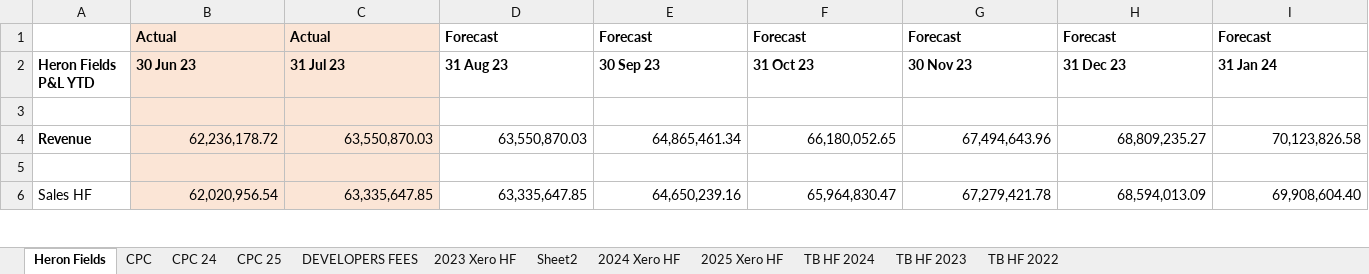
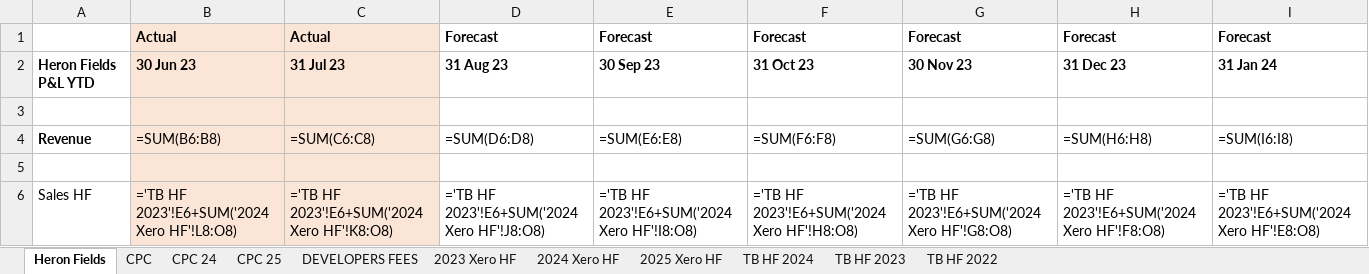
Before and after one commit to WayneBruton/fastapi-python, an Excel workbook: cashflow_p&l_files/4. Heron Fields Profit & Loss.xlsx, sheet Heron Fields, drawn as a sheet; only a part is shown; values as stored, in another font and other column widths than the file's, no borders; formulas without a stored value are shown as written; the diff covers the shown part only; the diff names each change by its address in the sheet, - before the commit and + after, or states it on an @@ line.

```diff
--- a/cashflow_p&l_files/4. Heron Fields Profit & Loss.xlsx (sheet Heron Fields)
+++ b/cashflow_p&l_files/4. Heron Fields Profit & Loss.xlsx (sheet Heron Fields)
-sheet tab: Sheet2
-B4: 62,236,178.72
+B4: =SUM(B6:B8)
-C4: 63,550,870.03
+C4: =SUM(C6:C8)
-D4: 63,550,870.03
+D4: =SUM(D6:D8)
-E4: 64,865,461.34
+E4: =SUM(E6:E8)
-F4: 66,180,052.65
+F4: =SUM(F6:F8)
-G4: 67,494,643.96
+G4: =SUM(G6:G8)
-H4: 68,809,235.27
+H4: =SUM(H6:H8)
-I4: 70,123,826.58
+I4: =SUM(I6:I8)
-B6: 62,020,956.54
+B6: ='TB HF 2023'!E6+SUM('2024 Xero HF'!L8:O8)
-C6: 63,335,647.85
+C6: ='TB HF 2023'!E6+SUM('2024 Xero HF'!K8:O8)
-D6: 63,335,647.85
+D6: ='TB HF 2023'!E6+SUM('2024 Xero HF'!J8:O8)
-E6: 64,650,239.16
+E6: ='TB HF 2023'!E6+SUM('2024 Xero HF'!I8:O8)
-F6: 65,964,830.47
+F6: ='TB HF 2023'!E6+SUM('2024 Xero HF'!H8:O8)
-G6: 67,279,421.78
+G6: ='TB HF 2023'!E6+SUM('2024 Xero HF'!G8:O8)
-H6: 68,594,013.09
+H6: ='TB HF 2023'!E6+SUM('2024 Xero HF'!F8:O8)
-I6: 69,908,604.40
+I6: ='TB HF 2023'!E6+SUM('2024 Xero HF'!E8:O8)
```
Also changed, not shown: 659 edited cells elsewhere in this sheet, sheet TB HF 2024, sheet 2024 Xero HF, sheet CPC 24, sheet 2023 Xero HF, sheet 2025 Xero HF, sheet CPC 25, 4 more sheets, formulas that keep their value, cashflow_p&l_files/5. Heron View Profit & Loss.xlsx, 4 other files.
